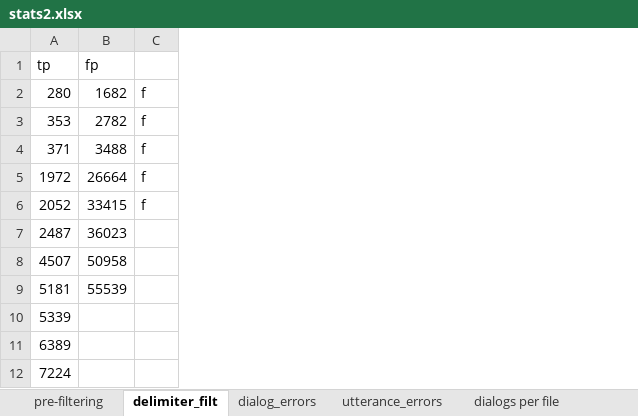
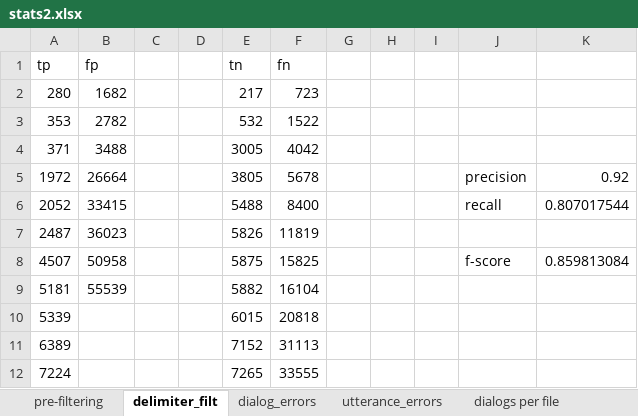
Before and after one commit to ricsinaruto/gutenberg-dialog, an Excel workbook: docs/stats2.xlsx, sheet delimiter_filt, drawn as a sheet; only a part is shown; values as stored, in another font and other column widths than the file's, no borders; removed rows and columns are numbered as before the commit, all else as after; the diff names each change by its address in the sheet, - before the commit and + after, or states it on an @@ line.

```diff
--- a/docs/stats2.xlsx (sheet delimiter_filt)
+++ b/docs/stats2.xlsx (sheet delimiter_filt)
-column C, rows 2-6: all f
+column C, empty
+column D, empty
+column E (tn), rows 2-12: 217 | 532 | 3005 | 3805 | 5488 | 5826 | 5875 | 5882 | 6015 | 7152 | 7265
+column F (fn), rows 2-12: 723 | 1522 | 4042 | 5678 | 8400 | 11819 | 15825 | 16104 | 20818 | 31113 | 33555
+column G, empty
+column H, empty
+column I, empty
+column J, rows 5-8: precision | recall |  | f-score
+column K, rows 5-8: 0.92 | 0.807017544 |  | 0.859813084
```
Also changed, not shown: sheet Sheet1, sheet pre-filtering, sheet dialog_errors, charts or pictures, 7 other files.
